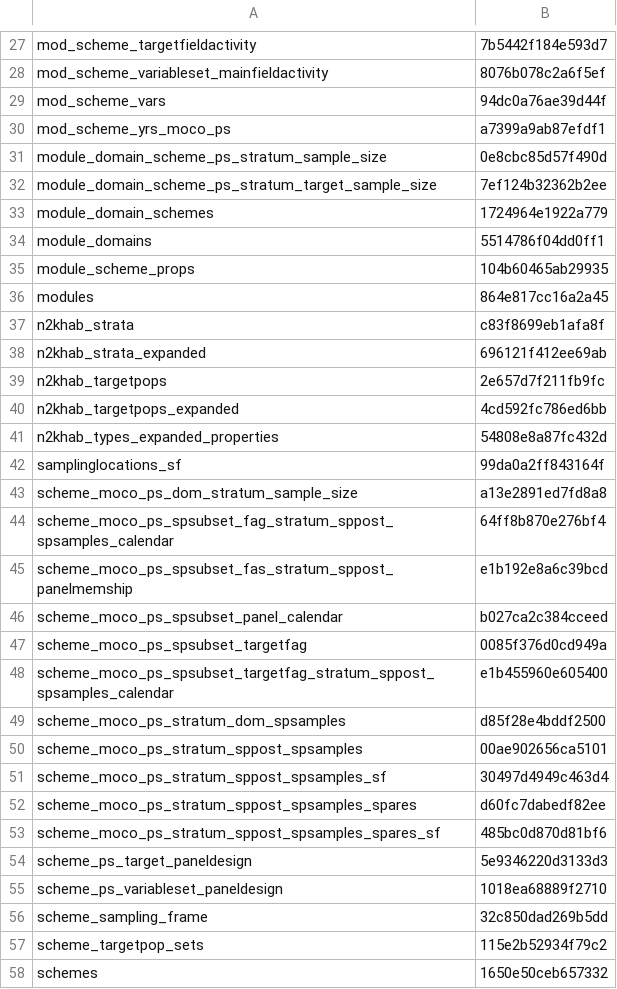
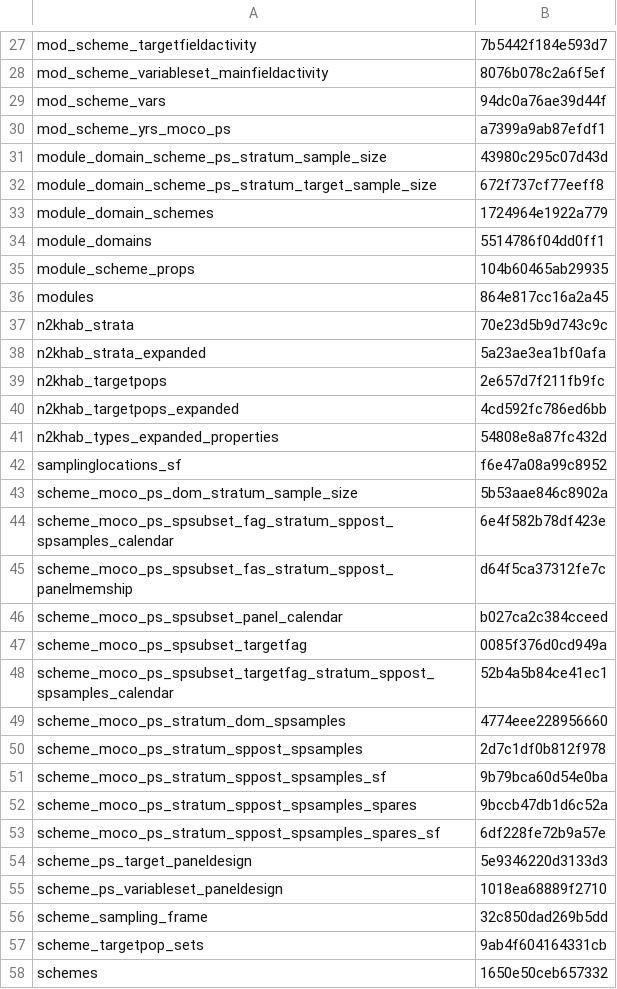
Before and after one commit to inbo/n2khab-mne-designs, a CSV file: 100_design_common/010_prototyping_sampling_and_revisit_design/data/text/results/object_checksums.csv, drawn as a sheet; only a part is shown, gaps mark what is left out; the diff covers the shown part only.

```diff
--- a/100_design_common/010_prototyping_sampling_and_revisit_design/data/text/results/object_checksums.csv
+++ b/100_design_common/010_prototyping_sampling_and_revisit_design/data/text/results/object_checksums.csv
@@ -30,4 +30,4 @@ mod_scheme_vars,94dc0a76ae39d44f
 mod_scheme_yrs_moco_ps,a7399a9ab87efdf1
-module_domain_scheme_ps_stratum_sample_size,0e8cbc85d57f490d
-module_domain_scheme_ps_stratum_target_sample_size,7ef124b32362b2ee
+module_domain_scheme_ps_stratum_sample_size,43980c295c07d43d
+module_domain_scheme_ps_stratum_target_sample_size,672f737cf77eeff8
 module_domain_schemes,1724964e1922a779
@@ -36,4 +36,4 @@ module_scheme_props,104b60465ab29935
 modules,864e817cc16a2a45
-n2khab_strata,c83f8699eb1afa8f
-n2khab_strata_expanded,696121f412ee69ab
+n2khab_strata,70e23d5b9d743c9c
+n2khab_strata_expanded,5a23ae3ea1bf0afa
 n2khab_targetpops,2e657d7f211fb9fc
@@ -41,14 +41,14 @@ n2khab_targetpops_expanded,4cd592fc786ed6bb
 n2khab_types_expanded_properties,54808e8a87fc432d
-samplinglocations_sf,99da0a2ff843164f
-scheme_moco_ps_dom_stratum_sample_size,a13e2891ed7fd8a8
-scheme_moco_ps_spsubset_fag_stratum_sppost_spsamples_calendar,64ff8b870e276bf4
-scheme_moco_ps_spsubset_fas_stratum_sppost_panelmemship,e1b192e8a6c39bcd
+samplinglocations_sf,f6e47a08a99c8952
+scheme_moco_ps_dom_stratum_sample_size,5b53aae846c8902a
+scheme_moco_ps_spsubset_fag_stratum_sppost_spsamples_calendar,6e4f582b78df423e
+scheme_moco_ps_spsubset_fas_stratum_sppost_panelmemship,d64f5ca37312fe7c
 scheme_moco_ps_spsubset_panel_calendar,b027ca2c384cceed
 scheme_moco_ps_spsubset_targetfag,0085f376d0cd949a
-scheme_moco_ps_spsubset_targetfag_stratum_sppost_spsamples_calendar,e1b455960e605400
-scheme_moco_ps_stratum_dom_spsamples,d85f28e4bddf2500
-scheme_moco_ps_stratum_sppost_spsamples,00ae902656ca5101
-scheme_moco_ps_stratum_sppost_spsamples_sf,30497d4949c463d4
-scheme_moco_ps_stratum_sppost_spsamples_spares,d60fc7dabedf82ee
-scheme_moco_ps_stratum_sppost_spsamples_spares_sf,485bc0d870d81bf6
+scheme_moco_ps_spsubset_targetfag_stratum_sppost_spsamples_calendar,52b4a5b84ce41ec1
+scheme_moco_ps_stratum_dom_spsamples,4774eee228956660
+scheme_moco_ps_stratum_sppost_spsamples,2d7c1df0b812f978
+scheme_moco_ps_stratum_sppost_spsamples_sf,9b79bca60d54e0ba
+scheme_moco_ps_stratum_sppost_spsamples_spares,9bccb47db1d6c52a
+scheme_moco_ps_stratum_sppost_spsamples_spares_sf,6df228fe72b9a57e
 scheme_ps_target_paneldesign,5e9346220d3133d3
@@ -56,3 +56,3 @@ scheme_ps_variableset_paneldesign,1018ea68889f2710
 scheme_sampling_frame,32c850dad269b5dd
-scheme_targetpop_sets,115e2b52934f79c2
+scheme_targetpop_sets,9ab4f604164331cb
 schemes,1650e50ceb657332
```
Also changed, not shown: 24 edited cells elsewhere in this file, 100_design_common/010_prototyping_sampling_and_revisit_design/data/text/results/extract_spatiotempsam.csv.
